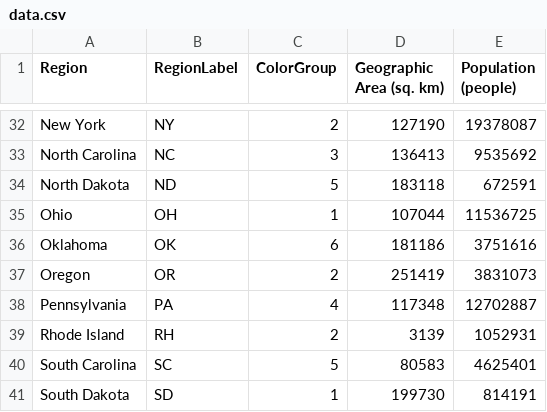
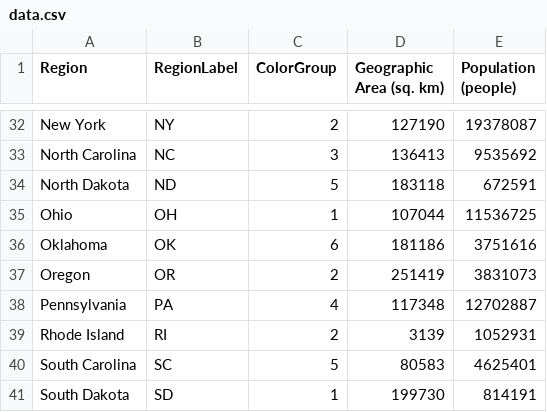
Before and after one commit to go-cart-io/cartogram-web, a CSV file: internal/static/cartdata/usa/data.csv, drawn as a sheet; only a part is shown, gaps mark what is left out.

Commit message:
Use World and Indonesia data from sample_data. Fix USA label RH -> RI.

```diff
--- a/internal/static/cartdata/usa/data.csv
+++ b/internal/static/cartdata/usa/data.csv
@@ -38,3 +38,3 @@ Oregon,OR,2,251419,3831073
 Pennsylvania,PA,4,117348,12702887
-Rhode Island,RH,2,3139,1052931
+Rhode Island,RI,2,3139,1052931
 South Carolina,SC,5,80583,4625401
```
Also changed, not shown: internal/static/cartdata/indonesia/data.csv, internal/static/cartdata/world/data.csv, 2 other files.
